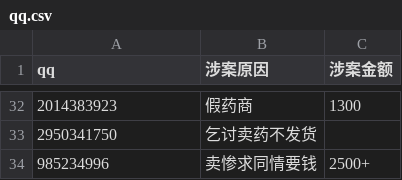
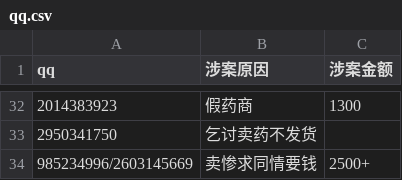
Before and after one commit to HomoYamakaze/HRT-price-comparison, a CSV file: 骗子药商肃反名单(分類)/qq.csv, drawn as a sheet; only a part is shown, gaps mark what is left out.

```diff
--- a/骗子药商肃反名单(分類)/qq.csv
+++ b/骗子药商肃反名单(分類)/qq.csv
@@ -33,2 +33,2 @@
 2950341750,乞讨卖药不发货,
-985234996,卖惨求同情要钱,2500+
+985234996/2603145669,卖惨求同情要钱,2500+
```
Also changed, not shown: 骗子药商肃反名单.csv.
